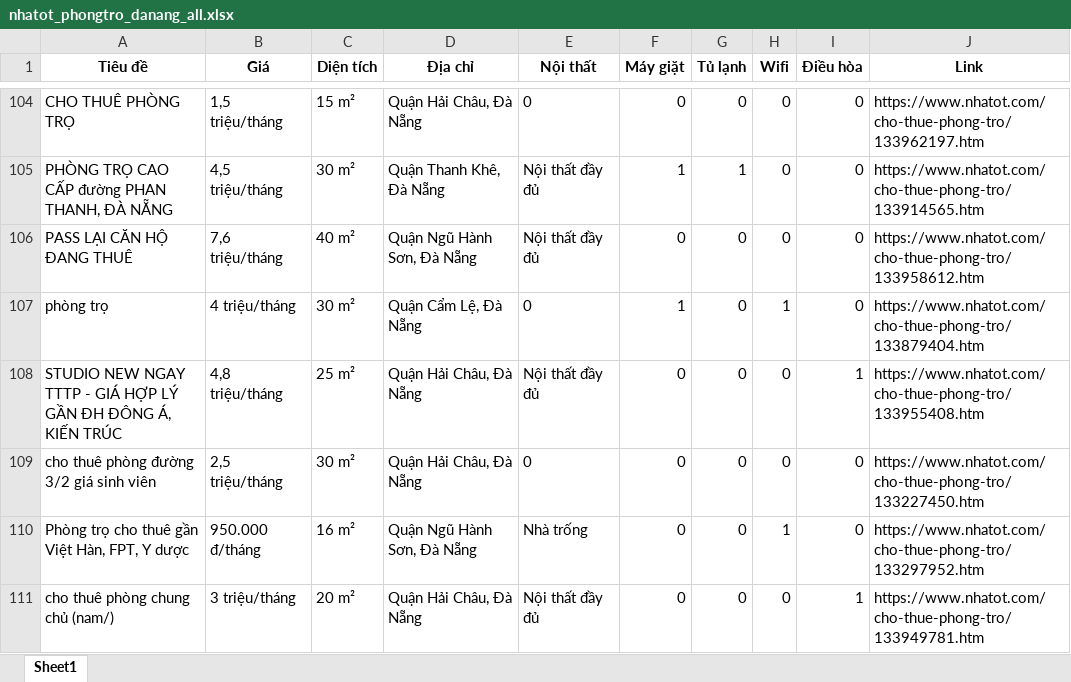
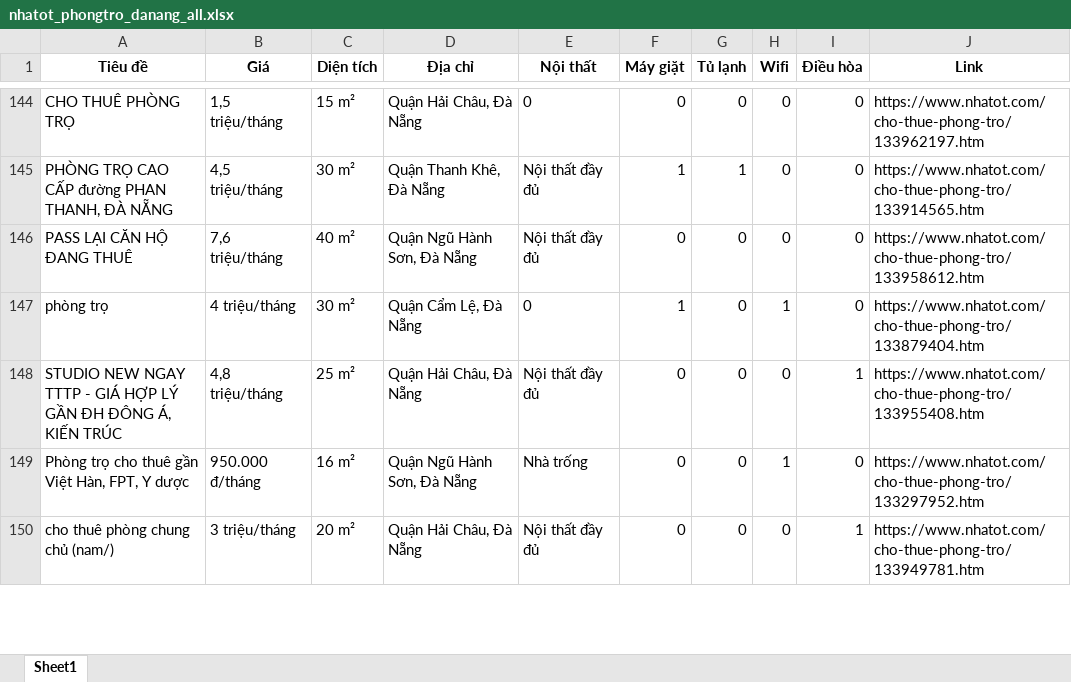
Before and after one commit to 5ude-k/c-o-d-li-u-ph-ng-tr-, an Excel workbook: nhatot_phongtro_danang_all.xlsx, sheet Sheet1, drawn as a sheet; only a part is shown, gaps mark what is left out; values as stored, in another font and other column widths than the file's, no borders; removed rows and columns are numbered as before the commit, all else as after; the diff covers the shown part only; the diff names each change by its address in the sheet, - before the commit and + after, or states it on an @@ line.

```diff
--- a/nhatot_phongtro_danang_all.xlsx (sheet Sheet1)
+++ b/nhatot_phongtro_danang_all.xlsx (sheet Sheet1)
-row 109: cho thuê phòng đường 3/2 giá sinh viên | 2,5 triệu/tháng | 30 m² | Quận Hải Châu, Đà Nẵng | 0 | 0 | 0 | 0 | 0 | https://www.nhatot.com/cho-thue-phong-tro/133227450.htm
```
Also changed, not shown: 43 added rows, 10 removed rows, 8 moved rows and 3 edited cells elsewhere in this sheet, 3 other files.
